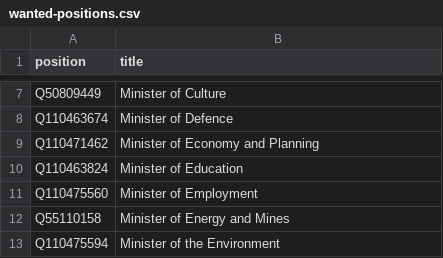
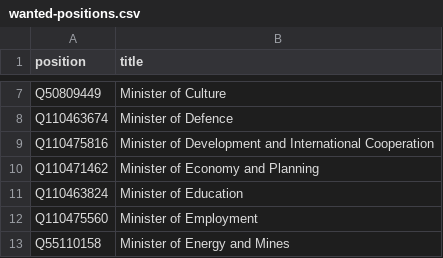
Before and after one commit to every-politician-scrapers/tunisia-ministers, a CSV file: wikidata/wanted-positions.csv, drawn as a sheet; only a part is shown, gaps mark what is left out; the shorter side is filled out with more unchanged rows; the diff names each change by its address in the sheet, - before the commit and + after, or states it on an @@ line.

Commit message:
compare frwiki Ministers of Development and International Cooperation

```diff
--- a/wikidata/wanted-positions.csv
+++ b/wikidata/wanted-positions.csv
+row 9: Q110475816 | Minister of Development and International Cooperation
```
Also changed, not shown: 9 other files.
